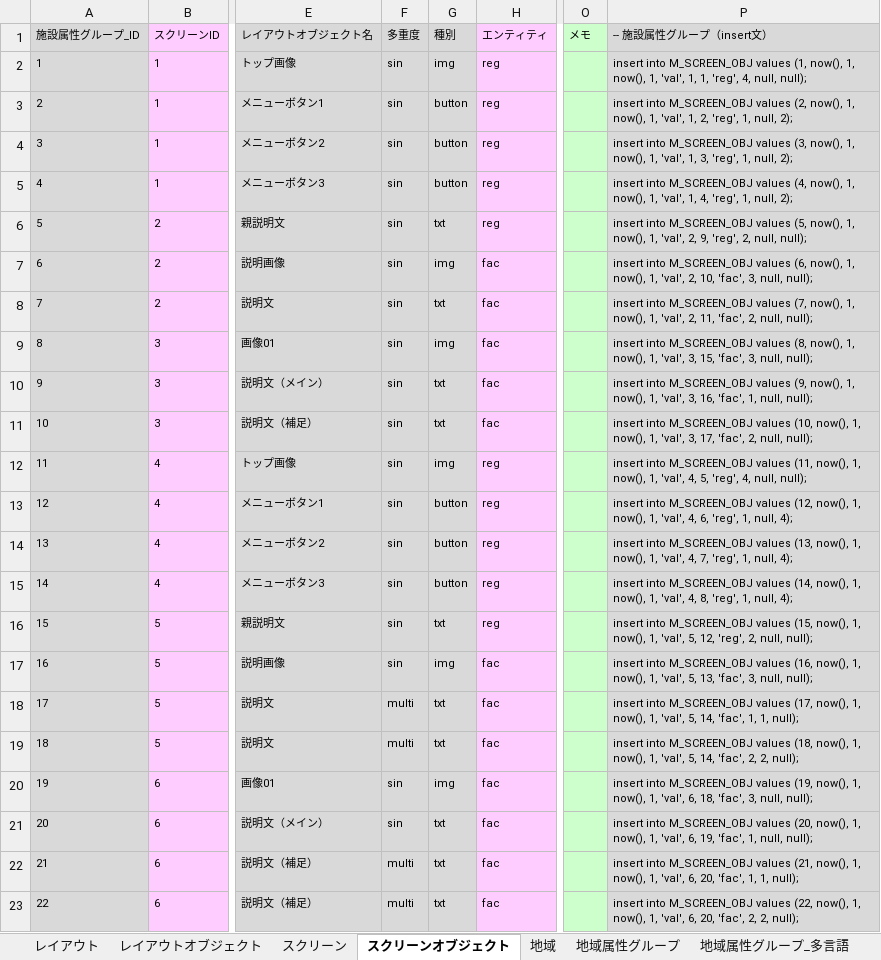
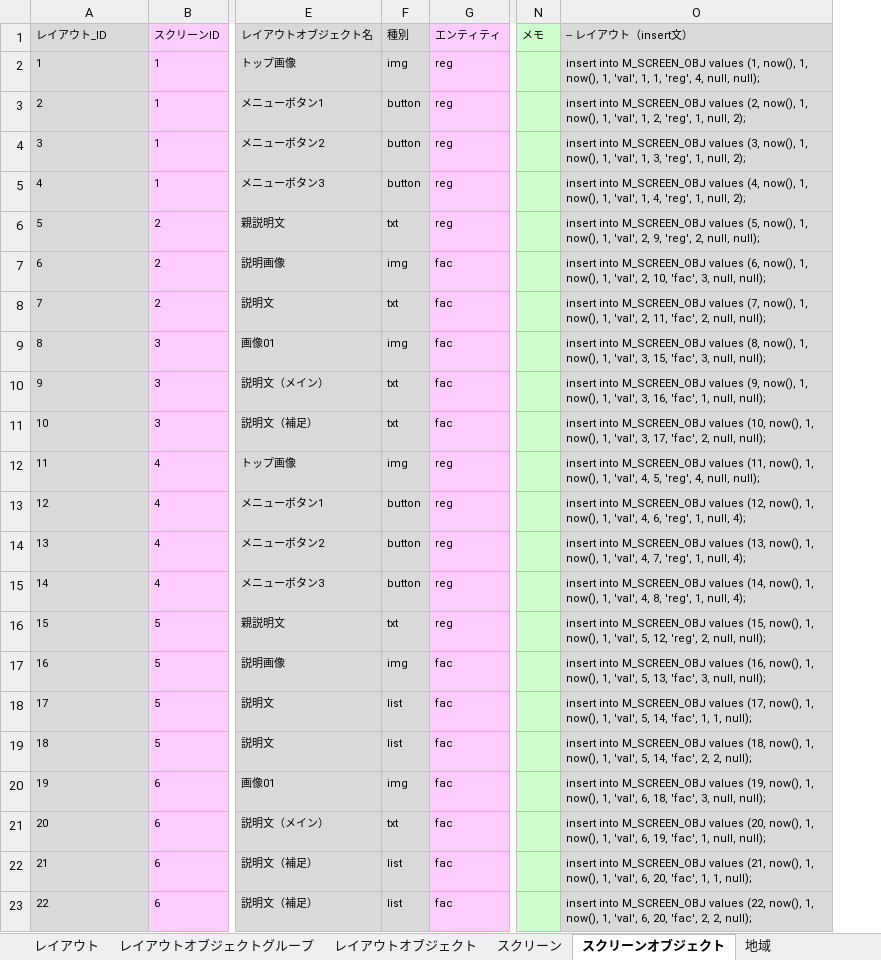
Before and after one commit to virtualex-project-x/melip-doc, an Excel workbook: 03_設計/04_DB/02_SQLコマンド/テストデータ作成ツール.xlsx, sheet スクリーンオブジェクト, drawn as a sheet; only a part is shown, gaps mark what is left out; values as stored, in another font and other column widths than the file's, no borders; removed rows and columns are numbered as before the commit, all else as after; the diff names each change by its address in the sheet, - before the commit and + after, or states it on an @@ line.

Commit message:
[modify]レイアウトオブジェクトグループのテストデータ作成

```diff
--- a/03_設計/04_DB/02_SQLコマンド/テストデータ作成ツール.xlsx (sheet スクリーンオブジェクト)
+++ b/03_設計/04_DB/02_SQLコマンド/テストデータ作成ツール.xlsx (sheet スクリーンオブジェクト)
+sheet tab: レイアウトオブジェクトグループ
-column F (多重度), rows 2-23: sin | sin | sin | sin | sin | sin | sin | sin | sin | sin | sin | sin | sin | sin | sin | sin | multi | multi | sin | sin | multi | multi
-A1: 施設属性グループ_ID
+A1: レイアウト_ID
-O1: -- 施設属性グループ（insert文）
+O1: -- レイアウト（insert文）
-F18:F19 (種別): txt
+F18:F19 (種別): list
-F22:F23 (種別): txt
+F22:F23 (種別): list
```
Also changed, not shown: sheet レイアウトオブジェクト, sheet 施設_施設グループリンク属性グループ, sheet 地域, sheet 施設グループ属性グループ, sheet 施設グループ, sheet 施設_施設グループリンク属性グループ_多言語, 17 more sheets, formulas that keep their value, 1 other file.
